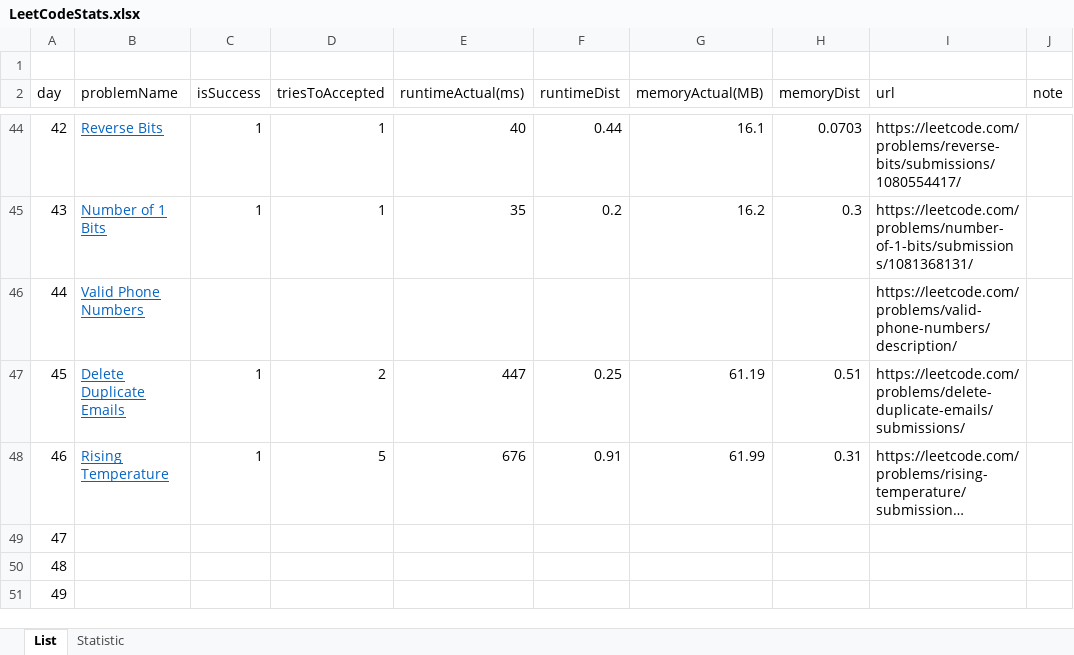
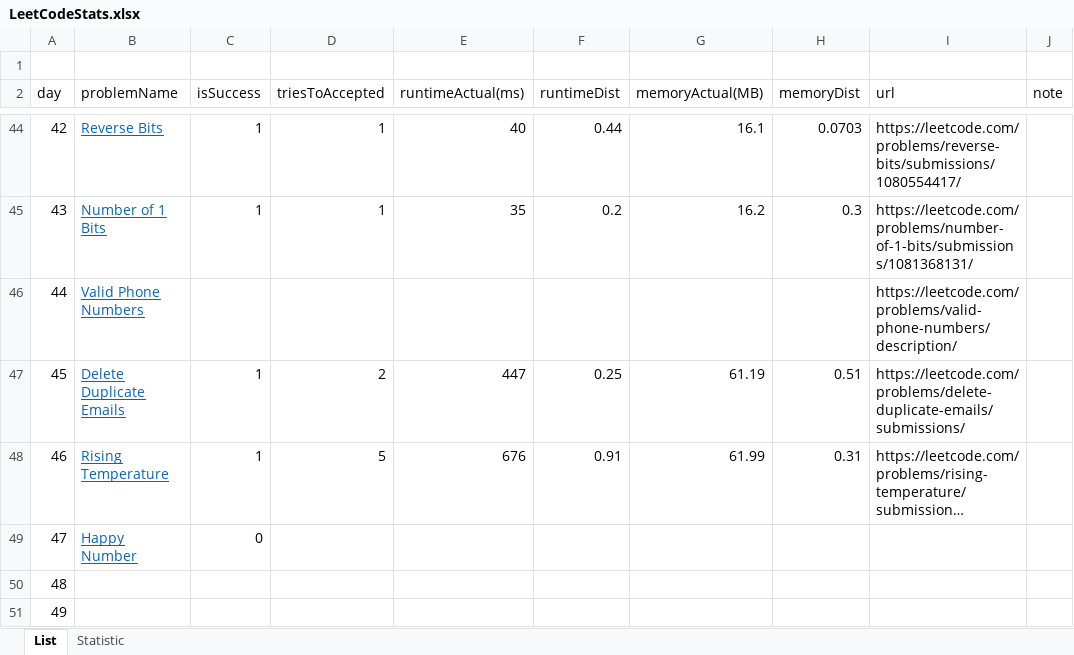
Before and after one commit to dkang919/CodingPractice, an Excel workbook: LeetCodeStats.xlsx, sheet List, drawn as a sheet; only a part is shown, gaps mark what is left out; long unchanged cells end in …; values as stored, in another font and other column widths than the file's, no borders; the diff names each change by its address in the sheet, - before the commit and + after, or states it on an @@ line.

```diff
--- a/LeetCodeStats.xlsx (sheet List)
+++ b/LeetCodeStats.xlsx (sheet List)
-B49 (problemName): (empty)
+B49 (problemName): Happy Number
-C49 (isSuccess): (empty)
+C49 (isSuccess): 0
```
Also changed, not shown: sheet Statistic, 1 other file.
